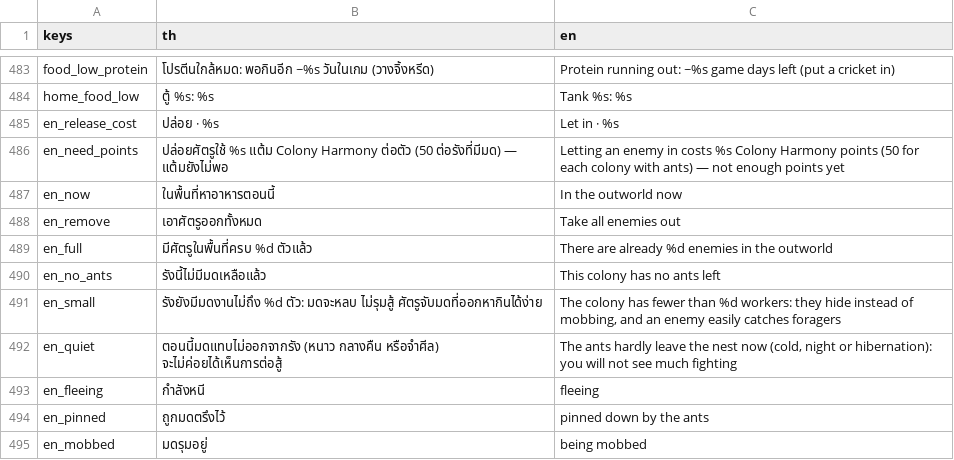
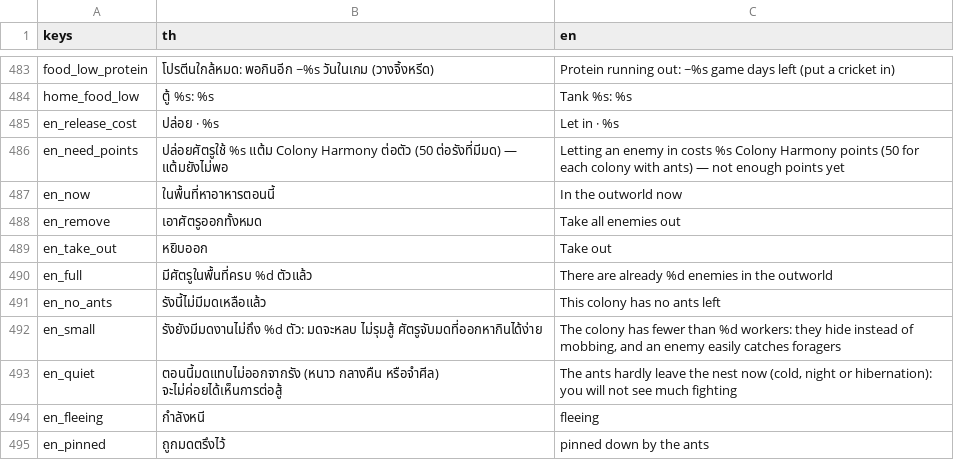
Before and after one commit to yasirrenseb01-design/AntFarm, a CSV file: lang/strings.csv, drawn as a sheet; only a part is shown, gaps mark what is left out; the shorter side is filled out with more unchanged rows.

```diff
--- a/lang/strings.csv
+++ b/lang/strings.csv
@@ -488,2 +488,3 @@ en_now,ในพื้นที่หาอาหารตอนนี้,In the
 en_remove,เอาศัตรูออกทั้งหมด,Take all enemies out
+en_take_out,หยิบออก,Take out
 en_full,มีศัตรูในพื้นที่ครบ %d ตัวแล้ว,There are already %d enemies in the outworld
```
Also changed, not shown: 13 other files.
